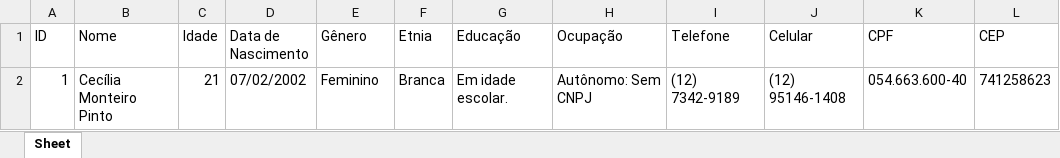
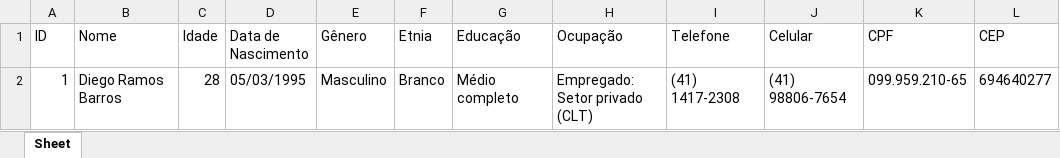
Before and after one commit to MarcosBenHurSilva/Profile_Generator, an Excel workbook: perfis_generated_openpyxl.xlsx, sheet Sheet, drawn as a sheet; values as stored, in another font and other column widths than the file's, no borders; removed rows and columns are numbered as before the commit, all else as after; the diff names each change by its address in the sheet, - before the commit and + after, or states it on an @@ line.

```diff
--- a/perfis_generated_openpyxl.xlsx (sheet Sheet)
+++ b/perfis_generated_openpyxl.xlsx (sheet Sheet)
-row 2: 1 | Cecília Monteiro Pinto | 21 | 07/02/2002 | Feminino | Branca | Em idade escolar. | Autônomo: Sem CNPJ | (12) 7342-9189 | (12) 95146-1408 | 054.663.600-40 | 741258623
+row 2: 1 | Diego Ramos Barros | 28 | 05/03/1995 | Masculino | Branco | Médio completo | Empregado: Setor privado (CLT) | (41) 1417-2308 | (41) 98806-7654 | 099.959.210-65 | 694640277
```
Also changed, not shown: 1 other file.
